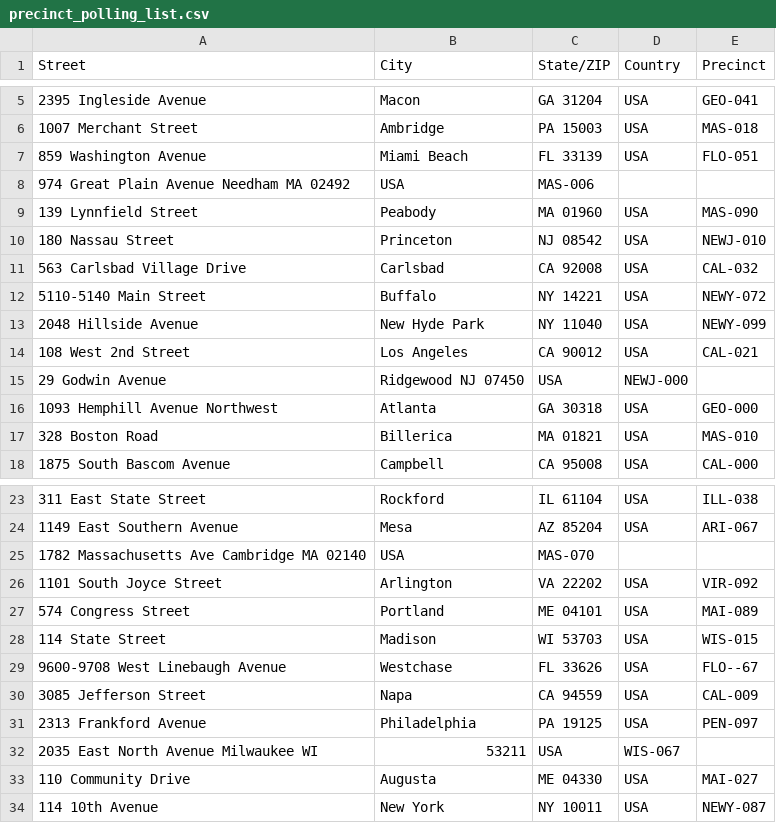
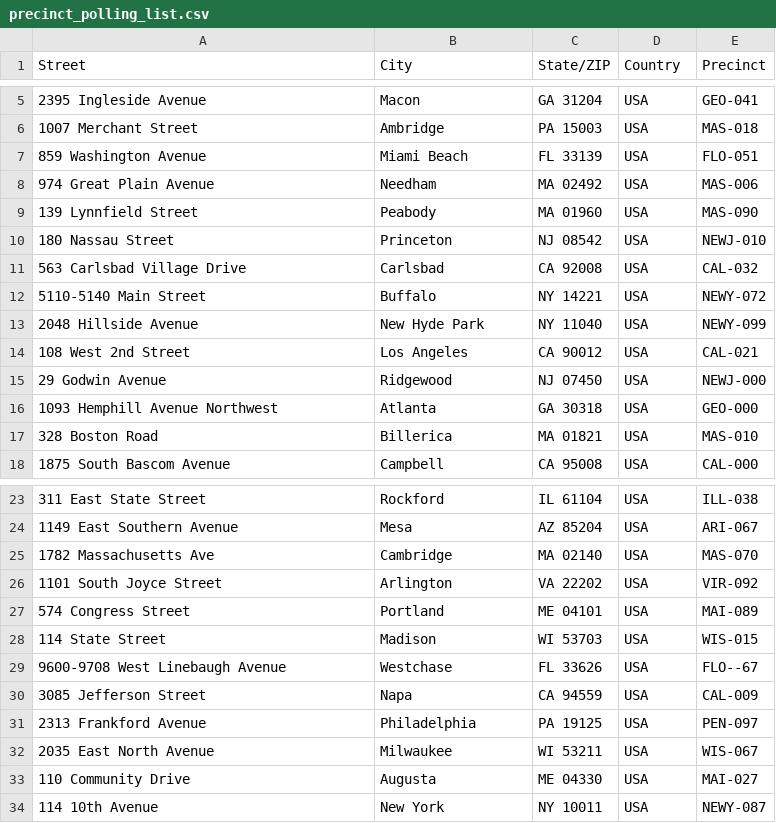
Before and after one commit to structuralartistry/wdfd, a CSV file: precinct_polling_list.csv, drawn as a sheet; only a part is shown, gaps mark what is left out.

```diff
--- a/precinct_polling_list.csv
+++ b/precinct_polling_list.csv
@@ -7,3 +7,3 @@ Street,City,State/ZIP,Country,Precinct
 859 Washington Avenue,Miami Beach,FL 33139,USA,FLO-051
-974 Great Plain Avenue Needham MA 02492,USA,MAS-006
+974 Great Plain Avenue,Needham,MA 02492,USA,MAS-006
 139 Lynnfield Street,Peabody,MA 01960,USA,MAS-090
@@ -14,3 +14,3 @@ Street,City,State/ZIP,Country,Precinct
 108 West 2nd Street,Los Angeles,CA 90012,USA,CAL-021
-29 Godwin Avenue,Ridgewood NJ 07450,USA,NEWJ-000
+29 Godwin Avenue,Ridgewood,NJ 07450,USA,NEWJ-000
 1093 Hemphill Avenue Northwest,Atlanta,GA 30318,USA,GEO-000
@@ -24,3 +24,3 @@ Street,City,State/ZIP,Country,Precinct
 1149 East Southern Avenue,Mesa,AZ 85204,USA,ARI-067
-1782 Massachusetts Ave Cambridge MA 02140,USA,MAS-070
+1782 Massachusetts Ave,Cambridge,MA 02140,USA,MAS-070
 1101 South Joyce Street,Arlington,VA 22202,USA,VIR-092
@@ -31,3 +31,3 @@ Street,City,State/ZIP,Country,Precinct
 2313 Frankford Avenue,Philadelphia,PA 19125,USA,PEN-097
-2035 East North Avenue Milwaukee WI, 53211,USA,WIS-067
+2035 East North Avenue,Milwaukee,WI 53211,USA,WIS-067
 110 Community Drive,Augusta,ME 04330,USA,MAI-027
```
Also changed, not shown: 6 other files.
